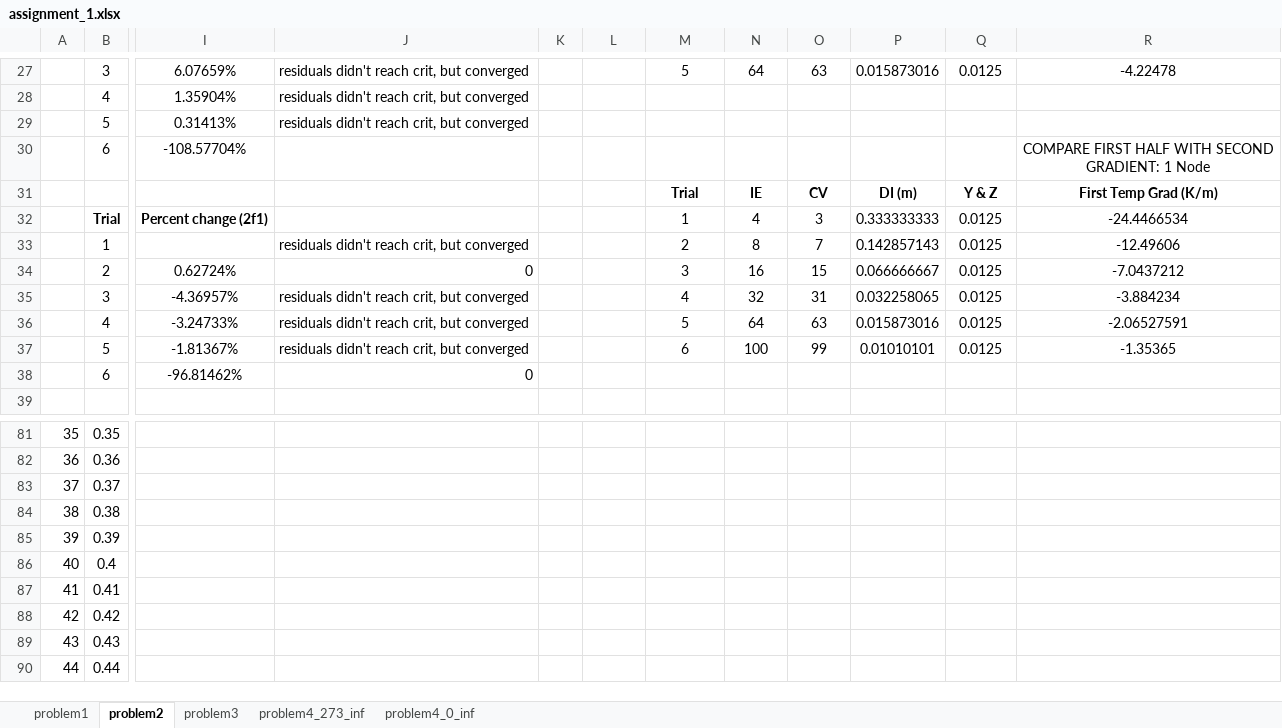
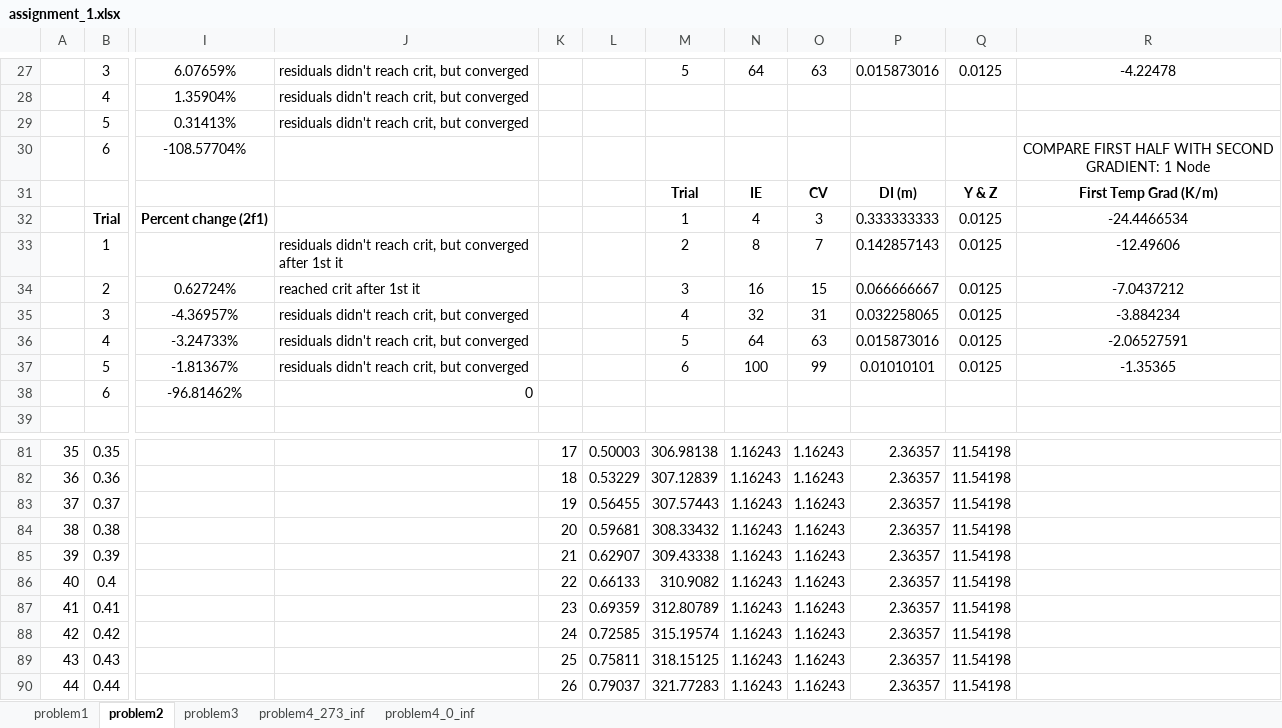
Before and after one commit to akiar/CFD_course, an Excel workbook: assignment_1/assignment_1.xlsx, sheet problem2, drawn as a sheet; only a part is shown, gaps mark what is left out; values as stored, in another font and other column widths than the file's, no borders; charts and pictures not drawn; the diff covers the shown part only; the diff names each change by its address in the sheet, - before the commit and + after, or states it on an @@ line.

```diff
--- a/assignment_1/assignment_1.xlsx (sheet problem2)
+++ b/assignment_1/assignment_1.xlsx (sheet problem2)
-J33: …but converged
+J33: …but converged after 1st it
-J34: 0
+J34: reached crit after 1st it
-K81: (empty)
+K81: 17
-L81: (empty)
+L81: 0.50003
-M81: (empty)
+M81: 306.98138
-N81:N90: (empty)
+N81:N90: 1.16243
-O81:O90: (empty)
+O81:O90: 1.16243
-P81:P90: (empty)
+P81:P90: 2.36357
-Q81:Q90: (empty)
+Q81:Q90: 11.54198
-K82: (empty)
+K82: 18
-L82: (empty)
+L82: 0.53229
-M82: (empty)
+M82: 307.12839
-K83: (empty)
+K83: 19
-L83: (empty)
+L83: 0.56455
-M83: (empty)
+M83: 307.57443
-K84: (empty)
+K84: 20
-L84: (empty)
+L84: 0.59681
-M84: (empty)
+M84: 308.33432
-K85: (empty)
+K85: 21
-L85: (empty)
+L85: 0.62907
-M85: (empty)
+M85: 309.43338
-K86: (empty)
+K86: 22
-L86: (empty)
+L86: 0.66133
-M86: (empty)
+M86: 310.9082
-K87: (empty)
+K87: 23
-L87: (empty)
+L87: 0.69359
-M87: (empty)
+M87: 312.80789
-K88: (empty)
+K88: 24
-L88: (empty)
+L88: 0.72585
-M88: (empty)
+M88: 315.19574
-K89: (empty)
+K89: 25
-L89: (empty)
+L89: 0.75811
-M89: (empty)
+M89: 318.15125
-K90: (empty)
+K90: 26
-L90: (empty)
+L90: 0.79037
-M90: (empty)
+M90: 321.77283
```
Also changed, not shown: 167 edited cells elsewhere in this sheet, sheet problem1, charts or pictures, 52 other files.
